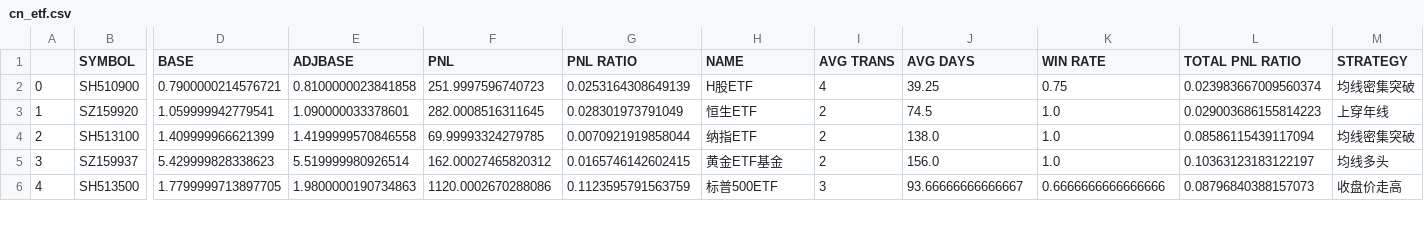
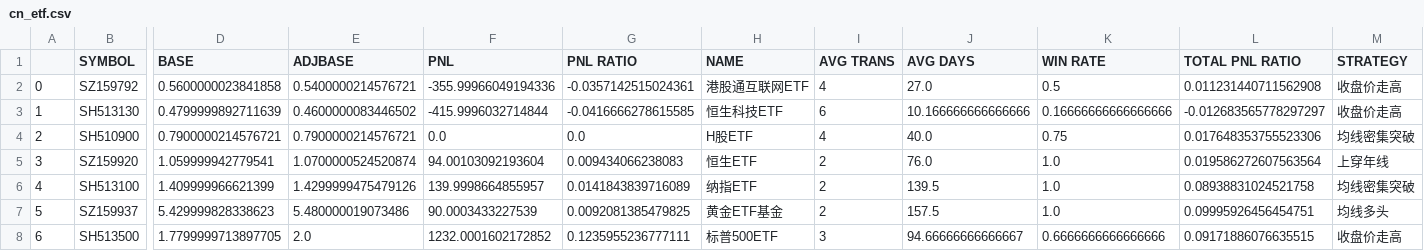
Before and after one commit to joeyrensh/pub_finance, a CSV file: pub_finance/finance/images/cn_etf.csv, drawn as a sheet; only a part is shown, gaps mark what is left out; addresses are those after the commit; rows hold the shown columns only; the diff covers the shown part only; the diff names each change by its address in the sheet, - before the commit and + after, or states it on an @@ line.

```diff
--- a/pub_finance/finance/images/cn_etf.csv
+++ b/pub_finance/finance/images/cn_etf.csv
+row 2: 0 | SZ159792 | 0.5600000023841858 | 0.5400000214576721 | -355.99966049194336 | -0.0357142515024361 | 港股通互联网ETF | 4 | 27.0 | 0.5 | 0.011231440711562908 | 收盘价走高
+row 3: 1 | SH513130 | 0.4799999892711639 | 0.4600000083446502 | -415.9996032714844 | -0.0416666278615585 | 恒生科技ETF | 6 | 10.166666666666666 | 0.16666666666666666 | -0.012683565778297297 | 收盘价走高
@@ column A renumbered from row 4 down @@
-E4 (ADJBASE): 0.8100000023841858
+E4 (ADJBASE): 0.7900000214576721
-F4 (PNL): 251.9997596740723
+F4 (PNL): 0.0
-G4 (PNL RATIO): 0.0253164308649139
+G4 (PNL RATIO): 0.0
-J4 (AVG DAYS): 39.25
+J4 (AVG DAYS): 40.0
-L4 (TOTAL PNL RATIO): 0.023983667009560374
+L4 (TOTAL PNL RATIO): 0.017648353755523306
-E5 (ADJBASE): 1.090000033378601
+E5 (ADJBASE): 1.0700000524520874
-F5 (PNL): 282.0008516311645
+F5 (PNL): 94.00103092193604
-G5 (PNL RATIO): 0.028301973791049
+G5 (PNL RATIO): 0.009434066238083
-J5 (AVG DAYS): 74.5
+J5 (AVG DAYS): 76.0
-L5 (TOTAL PNL RATIO): 0.029003686155814223
+L5 (TOTAL PNL RATIO): 0.019586272607563564
-E6 (ADJBASE): 1.4199999570846558
+E6 (ADJBASE): 1.4299999475479126
-F6 (PNL): 69.99993324279785
+F6 (PNL): 139.9998664855957
-G6 (PNL RATIO): 0.0070921919858044
+G6 (PNL RATIO): 0.0141843839716089
-J6 (AVG DAYS): 138.0
+J6 (AVG DAYS): 139.5
-L6 (TOTAL PNL RATIO): 0.08586115439117094
+L6 (TOTAL PNL RATIO): 0.08938831024521758
-E7 (ADJBASE): 5.519999980926514
+E7 (ADJBASE): 5.480000019073486
-F7 (PNL): 162.00027465820312
+F7 (PNL): 90.0003433227539
-G7 (PNL RATIO): 0.0165746142602415
+G7 (PNL RATIO): 0.0092081385479825
-J7 (AVG DAYS): 156.0
+J7 (AVG DAYS): 157.5
-L7 (TOTAL PNL RATIO): 0.10363123183122197
+L7 (TOTAL PNL RATIO): 0.09995926456454751
-E8 (ADJBASE): 1.9800000190734863
+E8 (ADJBASE): 2.0
-F8 (PNL): 1120.0002670288086
+F8 (PNL): 1232.0001602172852
-G8 (PNL RATIO): 0.1123595791563759
+G8 (PNL RATIO): 0.1235955236777111
-J8 (AVG DAYS): 93.66666666666667
+J8 (AVG DAYS): 94.66666666666667
-L8 (TOTAL PNL RATIO): 0.08796840388157073
+L8 (TOTAL PNL RATIO): 0.09171886076635515
```
Also changed, not shown: 22 edited cells elsewhere in this file, 22 other files.
